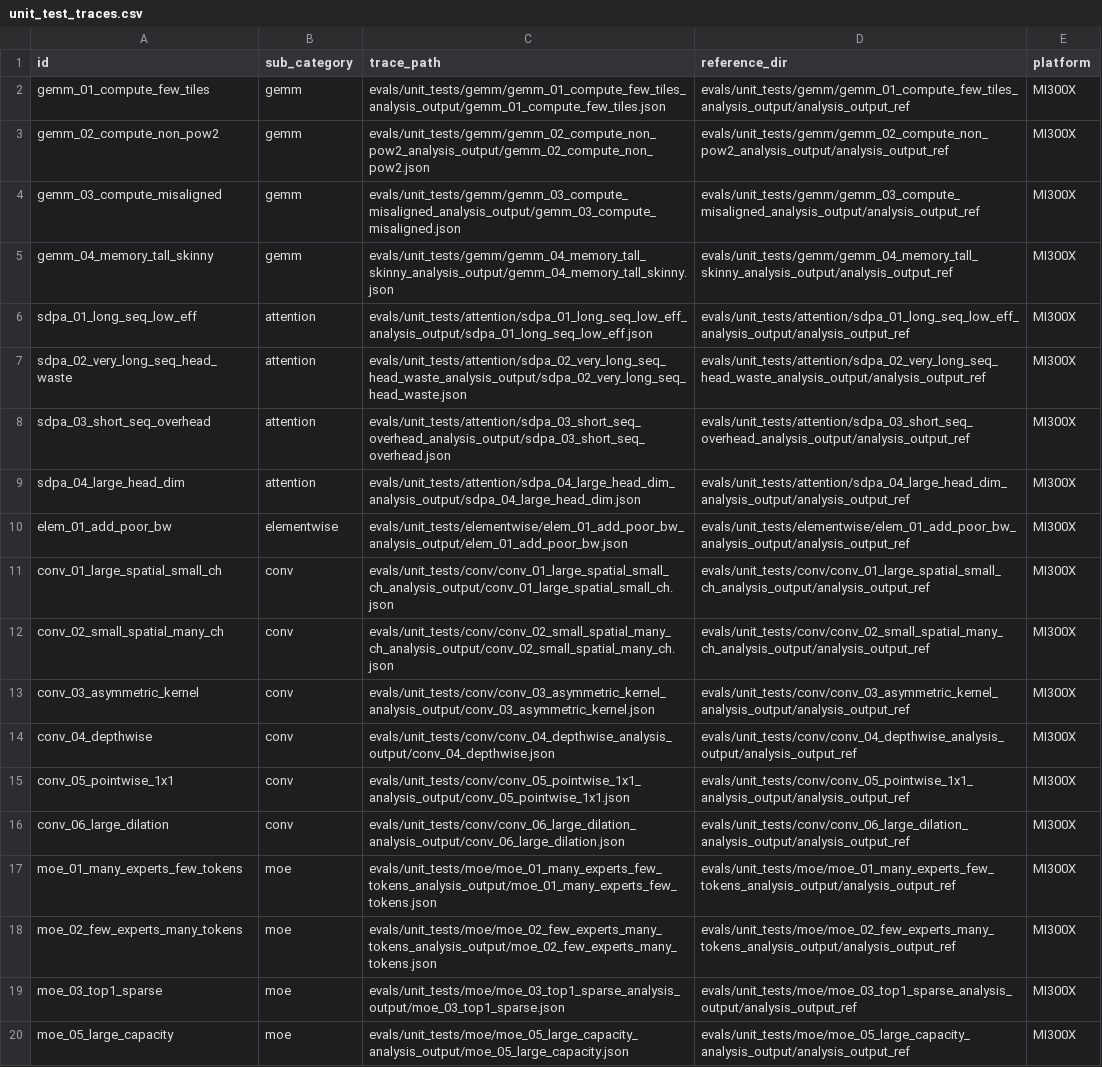
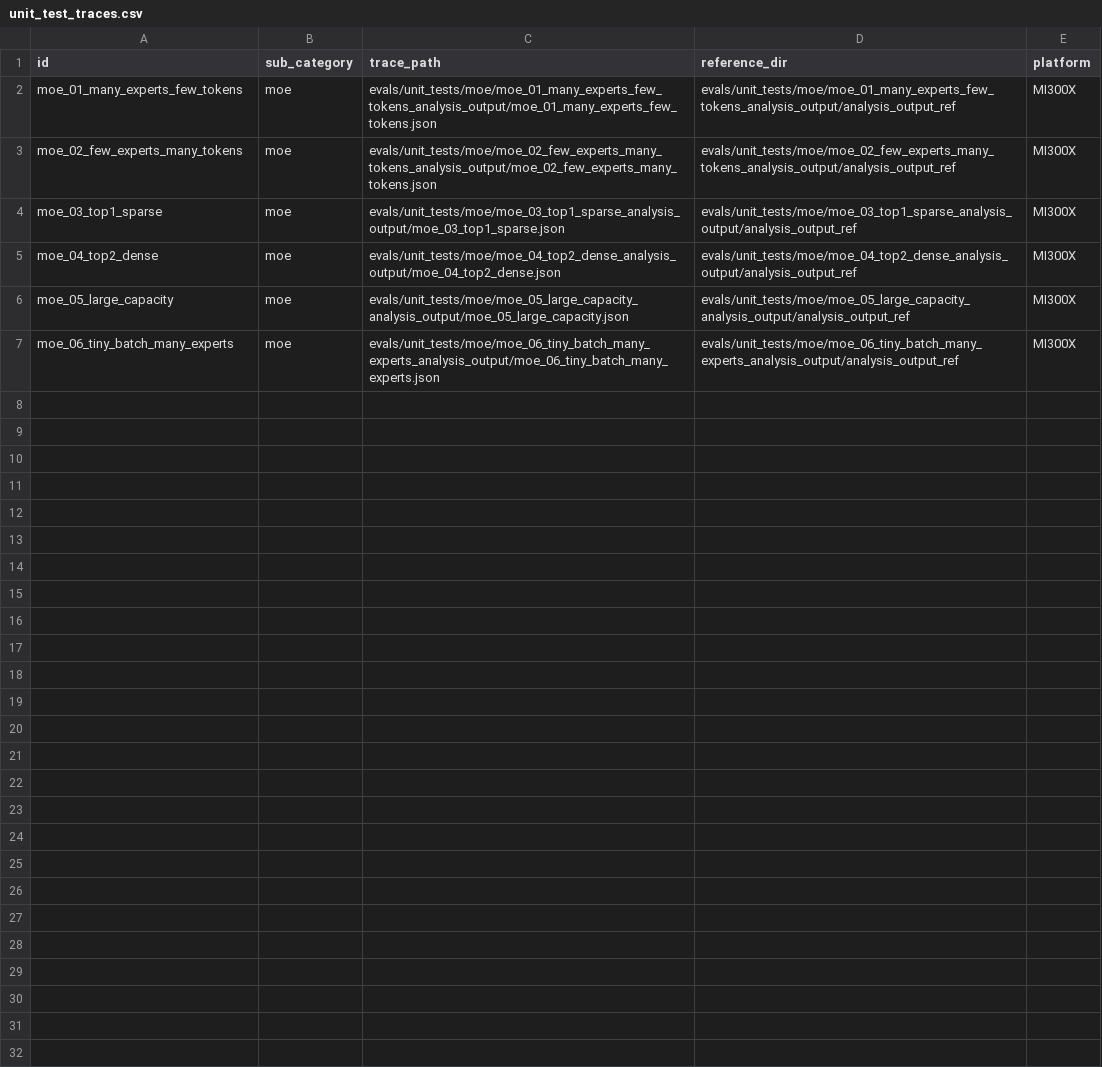
Before and after one commit to AMD-AGI/TraceLens, a CSV file: evals/unit_test_traces.csv, drawn as a sheet.

```diff
--- a/evals/unit_test_traces.csv
+++ b/evals/unit_test_traces.csv
@@ -1,17 +1,2 @@
 id,sub_category,trace_path,reference_dir,platform
-gemm_01_compute_few_tiles,gemm,evals/unit_tests/gemm/gemm_01_compute_few_tiles_analysis_output/gemm_01_compute_few_tiles.json,evals/unit_tests/gemm/gemm_01_compute_few_tiles_analysis_output/analysis_output_ref,MI300X
-gemm_02_compute_non_pow2,gemm,evals/unit_tests/gemm/gemm_02_compute_non_pow2_analysis_output/gemm_02_compute_non_pow2.json,evals/unit_tests/gemm/gemm_02_compute_non_pow2_analysis_output/analysis_output_ref,MI300X
-gemm_03_compute_misaligned,gemm,evals/unit_tests/gemm/gemm_03_compute_misaligned_analysis_output/gemm_03_compute_misaligned.json,evals/unit_tests/gemm/gemm_03_compute_misaligned_analysis_output/analysis_output_ref,MI300X
-gemm_04_memory_tall_skinny,gemm,evals/unit_tests/gemm/gemm_04_memory_tall_skinny_analysis_output/gemm_04_memory_tall_skinny.json,evals/unit_tests/gemm/gemm_04_memory_tall_skinny_analysis_output/analysis_output_ref,MI300X
-sdpa_01_long_seq_low_eff,attention,evals/unit_tests/attention/sdpa_01_long_seq_low_eff_analysis_output/sdpa_01_long_seq_low_eff.json,evals/unit_tests/attention/sdpa_01_long_seq_low_eff_analysis_output/analysis_output_ref,MI300X
-sdpa_02_very_long_seq_head_waste,attention,evals/unit_tests/attention/sdpa_02_very_long_seq_head_waste_analysis_output/sdpa_02_very_long_seq_head_waste.json,evals/unit_tests/attention/sdpa_02_very_long_seq_head_waste_analysis_output/analysis_output_ref,MI300X
-sdpa_03_short_seq_overhead,attention,evals/unit_tests/attention/sdpa_03_short_seq_overhead_analysis_output/sdpa_03_short_seq_overhead.json,evals/unit_tests/attention/sdpa_03_short_seq_overhead_analysis_output/analysis_output_ref,MI300X
-sdpa_04_large_head_dim,attention,evals/unit_tests/attention/sdpa_04_large_head_dim_analysis_output/sdpa_04_large_head_dim.json,evals/unit_tests/attention/sdpa_04_large_head_dim_analysis_output/analysis_output_ref,MI300X
-elem_01_add_poor_bw,elementwise,evals/unit_tests/elementwise/elem_01_add_poor_bw_analysis_output/elem_01_add_poor_bw.json,evals/unit_tests/elementwise/elem_01_add_poor_bw_analysis_output/analysis_output_ref,MI300X
-conv_01_large_spatial_small_ch,conv,evals/unit_tests/conv/conv_01_large_spatial_small_ch_analysis_output/conv_01_large_spatial_small_ch.json,evals/unit_tests/conv/conv_01_large_spatial_small_ch_analysis_output/analysis_output_ref,MI300X
-conv_02_small_spatial_many_ch,conv,evals/unit_tests/conv/conv_02_small_spatial_many_ch_analysis_output/conv_02_small_spatial_many_ch.json,evals/unit_tests/conv/conv_02_small_spatial_many_ch_analysis_output/analysis_output_ref,MI300X
-conv_03_asymmetric_kernel,conv,evals/unit_tests/conv/conv_03_asymmetric_kernel_analysis_output/conv_03_asymmetric_kernel.json,evals/unit_tests/conv/conv_03_asymmetric_kernel_analysis_output/analysis_output_ref,MI300X
-conv_04_depthwise,conv,evals/unit_tests/conv/conv_04_depthwise_analysis_output/conv_04_depthwise.json,evals/unit_tests/conv/conv_04_depthwise_analysis_output/analysis_output_ref,MI300X
-conv_05_pointwise_1x1,conv,evals/unit_tests/conv/conv_05_pointwise_1x1_analysis_output/conv_05_pointwise_1x1.json,evals/unit_tests/conv/conv_05_pointwise_1x1_analysis_output/analysis_output_ref,MI300X
-conv_06_large_dilation,conv,evals/unit_tests/conv/conv_06_large_dilation_analysis_output/conv_06_large_dilation.json,evals/unit_tests/conv/conv_06_large_dilation_analysis_output/analysis_output_ref,MI300X
 moe_01_many_experts_few_tokens,moe,evals/unit_tests/moe/moe_01_many_experts_few_tokens_analysis_output/moe_01_many_experts_few_tokens.json,evals/unit_tests/moe/moe_01_many_experts_few_tokens_analysis_output/analysis_output_ref,MI300X
@@ -19,2 +4,4 @@ moe_02_few_experts_many_tokens,moe,evals/unit_tests/moe/moe_02_few_experts_many_
 moe_03_top1_sparse,moe,evals/unit_tests/moe/moe_03_top1_sparse_analysis_output/moe_03_top1_sparse.json,evals/unit_tests/moe/moe_03_top1_sparse_analysis_output/analysis_output_ref,MI300X
+moe_04_top2_dense,moe,evals/unit_tests/moe/moe_04_top2_dense_analysis_output/moe_04_top2_dense.json,evals/unit_tests/moe/moe_04_top2_dense_analysis_output/analysis_output_ref,MI300X
 moe_05_large_capacity,moe,evals/unit_tests/moe/moe_05_large_capacity_analysis_output/moe_05_large_capacity.json,evals/unit_tests/moe/moe_05_large_capacity_analysis_output/analysis_output_ref,MI300X
+moe_06_tiny_batch_many_experts,moe,evals/unit_tests/moe/moe_06_tiny_batch_many_experts_analysis_output/moe_06_tiny_batch_many_experts.json,evals/unit_tests/moe/moe_06_tiny_batch_many_experts_analysis_output/analysis_output_ref,MI300X
```
Also changed, not shown: evals/unit_tests/moe/moe_01_many_experts_few_tokens_analysis_output/analysis_output_ref/perf_report_csvs/ops_unique_args.csv, evals/unit_tests/moe/moe_01_many_experts_few_tokens_analysis_output/analysis_output_ref/perf_report_csvs/unified_perf_summary.csv, 41 other files.
